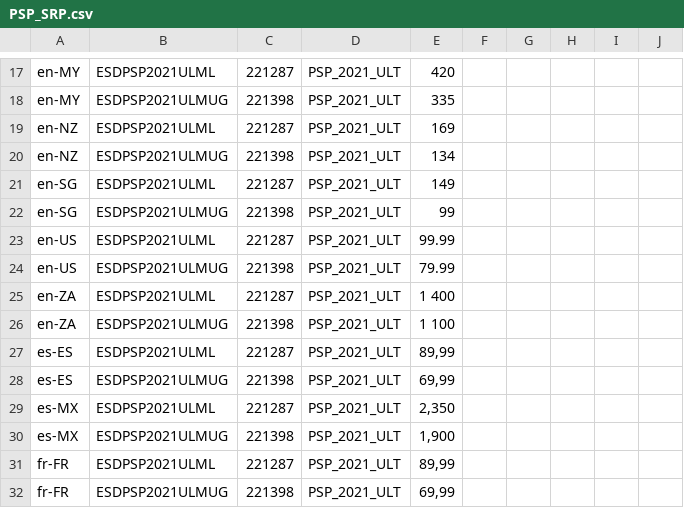
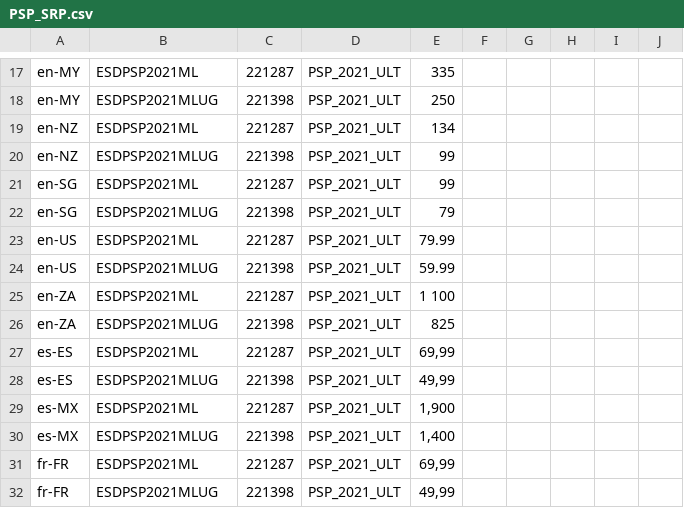
Before and after one commit to amy20261/Corel_AWS, a CSV file: Global_Variable/Data/PSP_SRP.csv, drawn as a sheet; only a part is shown, gaps mark what is left out; the diff covers the shown part only; the diff names each change by its address in the sheet, - before the commit and + after, or states it on an @@ line.

```diff
--- a/Global_Variable/Data/PSP_SRP.csv
+++ b/Global_Variable/Data/PSP_SRP.csv
-B17: ESDPSP2021ULML
+B17: ESDPSP2021ML
-E17: 420
+E17: 335
-B18: ESDPSP2021ULMUG
+B18: ESDPSP2021MLUG
-E18: 335
+E18: 250
-B19: ESDPSP2021ULML
+B19: ESDPSP2021ML
-E19: 169
+E19: 134
-B20: ESDPSP2021ULMUG
+B20: ESDPSP2021MLUG
-E20: 134
+E20: 99
-B21: ESDPSP2021ULML
+B21: ESDPSP2021ML
-E21: 149
+E21: 99
-B22: ESDPSP2021ULMUG
+B22: ESDPSP2021MLUG
-E22: 99
+E22: 79
-B23: ESDPSP2021ULML
+B23: ESDPSP2021ML
-E23: 99.99
+E23: 79.99
-B24: ESDPSP2021ULMUG
+B24: ESDPSP2021MLUG
-E24: 79.99
+E24: 59.99
-B25: ESDPSP2021ULML
+B25: ESDPSP2021ML
-E25: 1 400
+E25: 1 100
-B26: ESDPSP2021ULMUG
+B26: ESDPSP2021MLUG
-E26: 1 100
+E26: 825
-B27: ESDPSP2021ULML
+B27: ESDPSP2021ML
-E27: 89,99
+E27: 69,99
-B28: ESDPSP2021ULMUG
+B28: ESDPSP2021MLUG
-E28: 69,99
+E28: 49,99
-B29: ESDPSP2021ULML
+B29: ESDPSP2021ML
-E29: 2,350
+E29: 1,900
-B30: ESDPSP2021ULMUG
+B30: ESDPSP2021MLUG
-E30: 1,900
+E30: 1,400
-B31: ESDPSP2021ULML
+B31: ESDPSP2021ML
-E31: 89,99
+E31: 69,99
-B32: ESDPSP2021ULMUG
+B32: ESDPSP2021MLUG
-E32: 69,99
+E32: 49,99
```
Also changed, not shown: 80 edited cells elsewhere in this file, Global_Variable/Data/PVBU_SRP.csv, Global_Variable/Data/PVB_SRP.csv, 5 other files.
